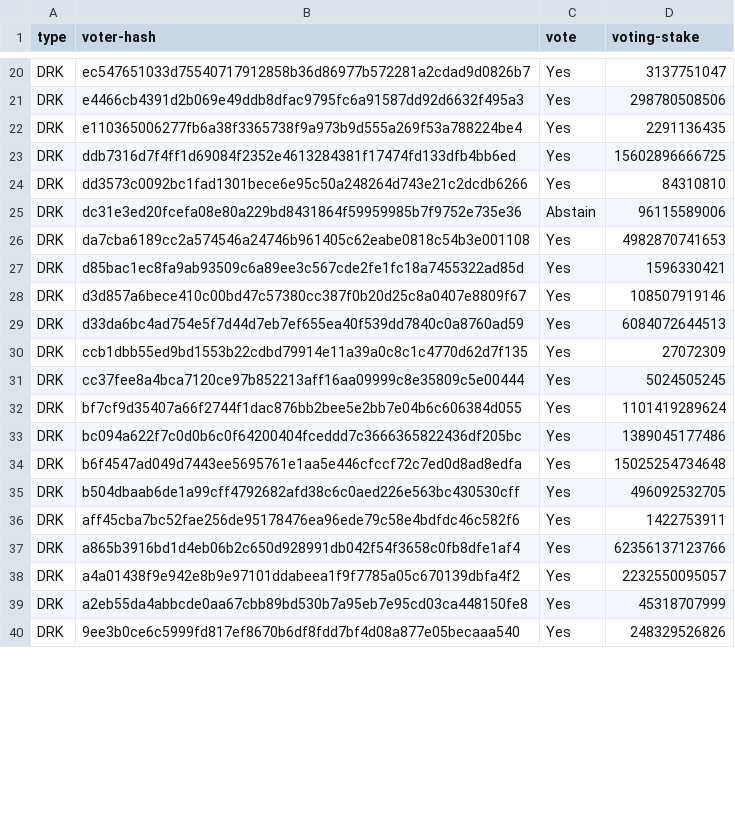
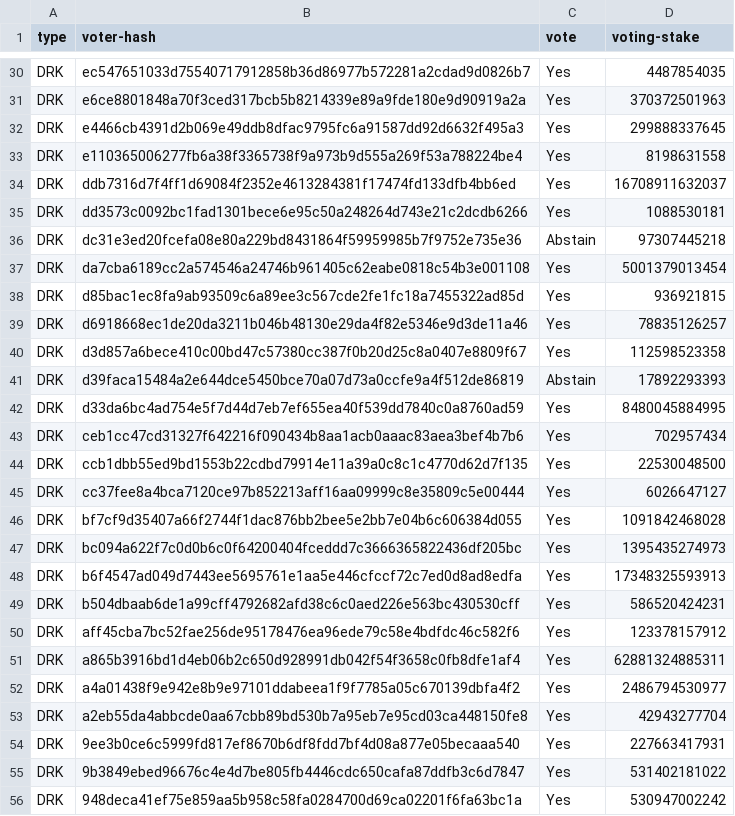
Before and after one commit to input-output-hk/acropolis, a CSV file: modules/governance_state/votes-mainnet/mainnet.512.59fd3532_0.csv, drawn as a sheet; only a part is shown, gaps mark what is left out; the diff covers the shown part only.

```diff
--- a/modules/governance_state/votes-mainnet/mainnet.512.59fd3532_0.csv
+++ b/modules/governance_state/votes-mainnet/mainnet.512.59fd3532_0.csv
@@ -20,21 +30,27 @@
-"DRK","ec547651033d75540717912858b36d86977b572281a2cdad9d0826b7","Yes",3137751047
-"DRK","e4466cb4391d2b069e49ddb8dfac9795fc6a91587dd92d6632f495a3","Yes",298780508506
-"DRK","e110365006277fb6a38f3365738f9a973b9d555a269f53a788224be4","Yes",2291136435
-"DRK","ddb7316d7f4ff1d69084f2352e4613284381f17474fd133dfb4bb6ed","Yes",15602896666725
-"DRK","dd3573c0092bc1fad1301bece6e95c50a248264d743e21c2dcdb6266","Yes",84310810
-"DRK","dc31e3ed20fcefa08e80a229bd8431864f59959985b7f9752e735e36","Abstain",96115589006
-"DRK","da7cba6189cc2a574546a24746b961405c62eabe0818c54b3e001108","Yes",4982870741653
-"DRK","d85bac1ec8fa9ab93509c6a89ee3c567cde2fe1fc18a7455322ad85d","Yes",1596330421
-"DRK","d3d857a6bece410c00bd47c57380cc387f0b20d25c8a0407e8809f67","Yes",108507919146
-"DRK","d33da6bc4ad754e5f7d44d7eb7ef655ea40f539dd7840c0a8760ad59","Yes",6084072644513
-"DRK","ccb1dbb55ed9bd1553b22cdbd79914e11a39a0c8c1c4770d62d7f135","Yes",27072309
-"DRK","cc37fee8a4bca7120ce97b852213aff16aa09999c8e35809c5e00444","Yes",5024505245
-"DRK","bf7cf9d35407a66f2744f1dac876bb2bee5e2bb7e04b6c606384d055","Yes",1101419289624
-"DRK","bc094a622f7c0d0b6c0f64200404fceddd7c3666365822436df205bc","Yes",1389045177486
-"DRK","b6f4547ad049d7443ee5695761e1aa5e446cfccf72c7ed0d8ad8edfa","Yes",15025254734648
-"DRK","b504dbaab6de1a99cff4792682afd38c6c0aed226e563bc430530cff","Yes",496092532705
-"DRK","aff45cba7bc52fae256de95178476ea96ede79c58e4bdfdc46c582f6","Yes",1422753911
-"DRK","a865b3916bd1d4eb06b2c650d928991db042f54f3658c0fb8dfe1af4","Yes",62356137123766
-"DRK","a4a01438f9e942e8b9e97101ddabeea1f9f7785a05c670139dbfa4f2","Yes",2232550095057
-"DRK","a2eb55da4abbcde0aa67cbb89bd530b7a95eb7e95cd03ca448150fe8","Yes",45318707999
-"DRK","9ee3b0ce6c5999fd817ef8670b6df8fdd7bf4d08a877e05becaaa540","Yes",248329526826
+"DRK","ec547651033d75540717912858b36d86977b572281a2cdad9d0826b7","Yes",4487854035
+"DRK","e6ce8801848a70f3ced317bcb5b8214339e89a9fde180e9d90919a2a","Yes",370372501963
+"DRK","e4466cb4391d2b069e49ddb8dfac9795fc6a91587dd92d6632f495a3","Yes",299888337645
+"DRK","e110365006277fb6a38f3365738f9a973b9d555a269f53a788224be4","Yes",8198631558
+"DRK","ddb7316d7f4ff1d69084f2352e4613284381f17474fd133dfb4bb6ed","Yes",16708911632037
+"DRK","dd3573c0092bc1fad1301bece6e95c50a248264d743e21c2dcdb6266","Yes",1088530181
+"DRK","dc31e3ed20fcefa08e80a229bd8431864f59959985b7f9752e735e36","Abstain",97307445218
+"DRK","da7cba6189cc2a574546a24746b961405c62eabe0818c54b3e001108","Yes",5001379013454
+"DRK","d85bac1ec8fa9ab93509c6a89ee3c567cde2fe1fc18a7455322ad85d","Yes",936921815
+"DRK","d6918668ec1de20da3211b046b48130e29da4f82e5346e9d3de11a46","Yes",78835126257
+"DRK","d3d857a6bece410c00bd47c57380cc387f0b20d25c8a0407e8809f67","Yes",112598523358
+"DRK","d39faca15484a2e644dce5450bce70a07d73a0ccfe9a4f512de86819","Abstain",17892293393
+"DRK","d33da6bc4ad754e5f7d44d7eb7ef655ea40f539dd7840c0a8760ad59","Yes",8480045884995
+"DRK","ceb1cc47cd31327f642216f090434b8aa1acb0aaac83aea3bef4b7b6","Yes",702957434
+"DRK","ccb1dbb55ed9bd1553b22cdbd79914e11a39a0c8c1c4770d62d7f135","Yes",22530048500
+"DRK","cc37fee8a4bca7120ce97b852213aff16aa09999c8e35809c5e00444","Yes",6026647127
+"DRK","bf7cf9d35407a66f2744f1dac876bb2bee5e2bb7e04b6c606384d055","Yes",1091842468028
+"DRK","bc094a622f7c0d0b6c0f64200404fceddd7c3666365822436df205bc","Yes",1395435274973
+"DRK","b6f4547ad049d7443ee5695761e1aa5e446cfccf72c7ed0d8ad8edfa","Yes",17348325593913
+"DRK","b504dbaab6de1a99cff4792682afd38c6c0aed226e563bc430530cff","Yes",586520424231
+"DRK","aff45cba7bc52fae256de95178476ea96ede79c58e4bdfdc46c582f6","Yes",123378157912
+"DRK","a865b3916bd1d4eb06b2c650d928991db042f54f3658c0fb8dfe1af4","Yes",62881324885311
+"DRK","a4a01438f9e942e8b9e97101ddabeea1f9f7785a05c670139dbfa4f2","Yes",2486794530977
+"DRK","a2eb55da4abbcde0aa67cbb89bd530b7a95eb7e95cd03ca448150fe8","Yes",42943277704
+"DRK","9ee3b0ce6c5999fd817ef8670b6df8fdd7bf4d08a877e05becaaa540","Yes",227663417931
+"DRK","9b3849ebed96676c4e4d7be805fb4446cdc650cafa87ddfb3c6d7847","Yes",531402181022
+"DRK","948deca41ef75e859aa5b958c58fa0284700d69ca02201f6fa63bc1a","Yes",530947002242
```
Also changed, not shown: 24 added rows and 41 edited cells elsewhere in this file, 34 other files.
